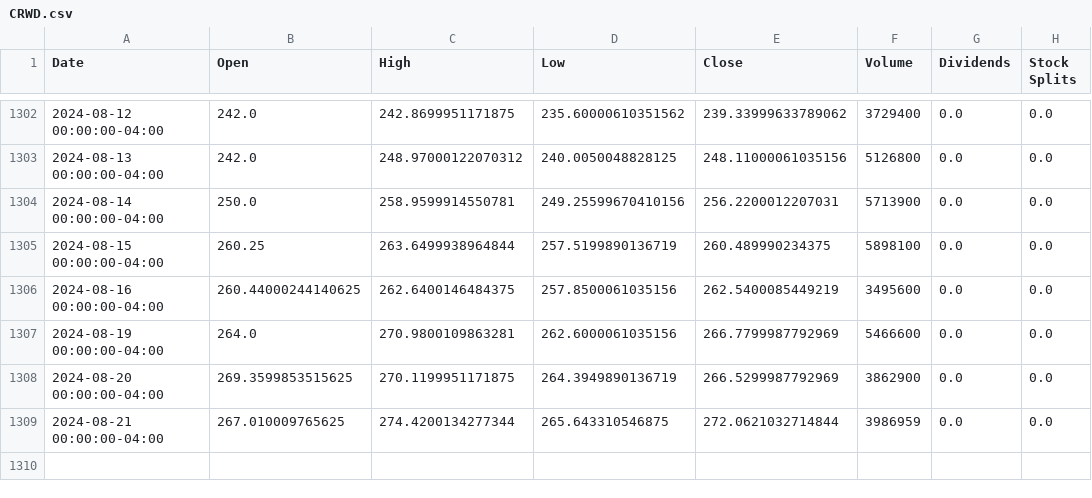
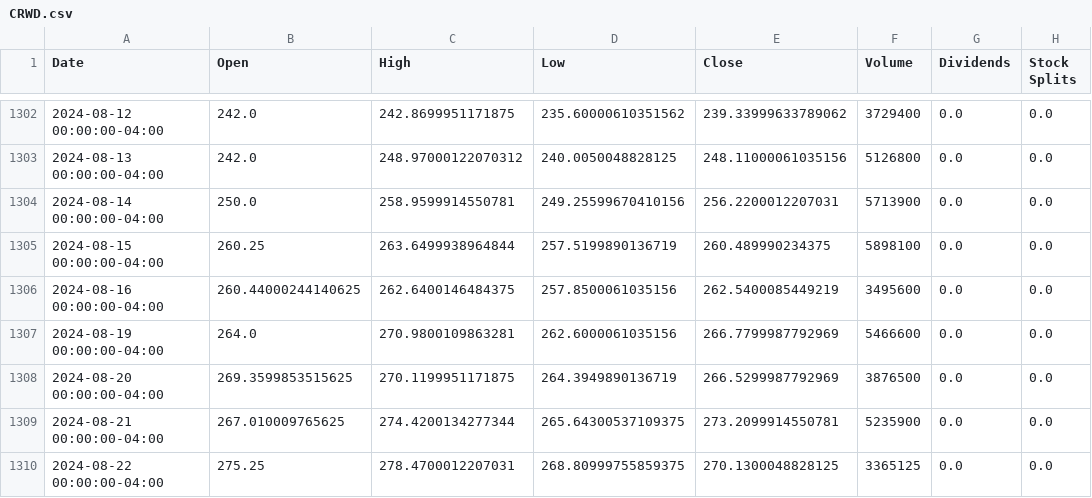
Before and after one commit to sebst/thatus-wi-2024-stocks, a CSV file: data/CRWD.csv, drawn as a sheet; only a part is shown, gaps mark what is left out.

Commit message:
Update stock data

```diff
--- a/data/CRWD.csv
+++ b/data/CRWD.csv
@@ -1307,3 +1307,4 @@ Date,Open,High,Low,Close,Volume,Dividends,Stock Splits
 2024-08-19 00:00:00-04:00,264.0,270.9800109863281,262.6000061035156,266.7799987792969,5466600,0.0,0.0
-2024-08-20 00:00:00-04:00,269.3599853515625,270.1199951171875,264.3949890136719,266.5299987792969,3862900,0.0,0.0
-2024-08-21 00:00:00-04:00,267.010009765625,274.4200134277344,265.643310546875,272.0621032714844,3986959,0.0,0.0
+2024-08-20 00:00:00-04:00,269.3599853515625,270.1199951171875,264.3949890136719,266.5299987792969,3876500,0.0,0.0
+2024-08-21 00:00:00-04:00,267.010009765625,274.4200134277344,265.64300537109375,273.2099914550781,5235900,0.0,0.0
+2024-08-22 00:00:00-04:00,275.25,278.4700012207031,268.80999755859375,270.1300048828125,3365125,0.0,0.0
```
Also changed, not shown: 5 other files.
